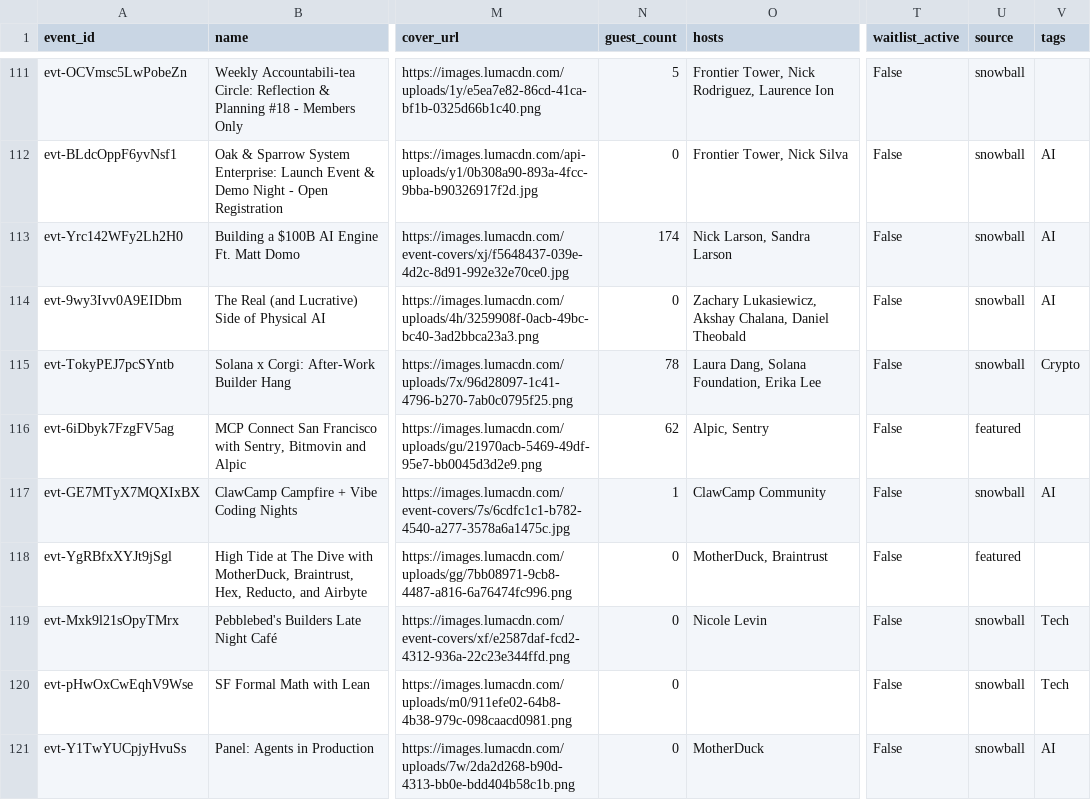
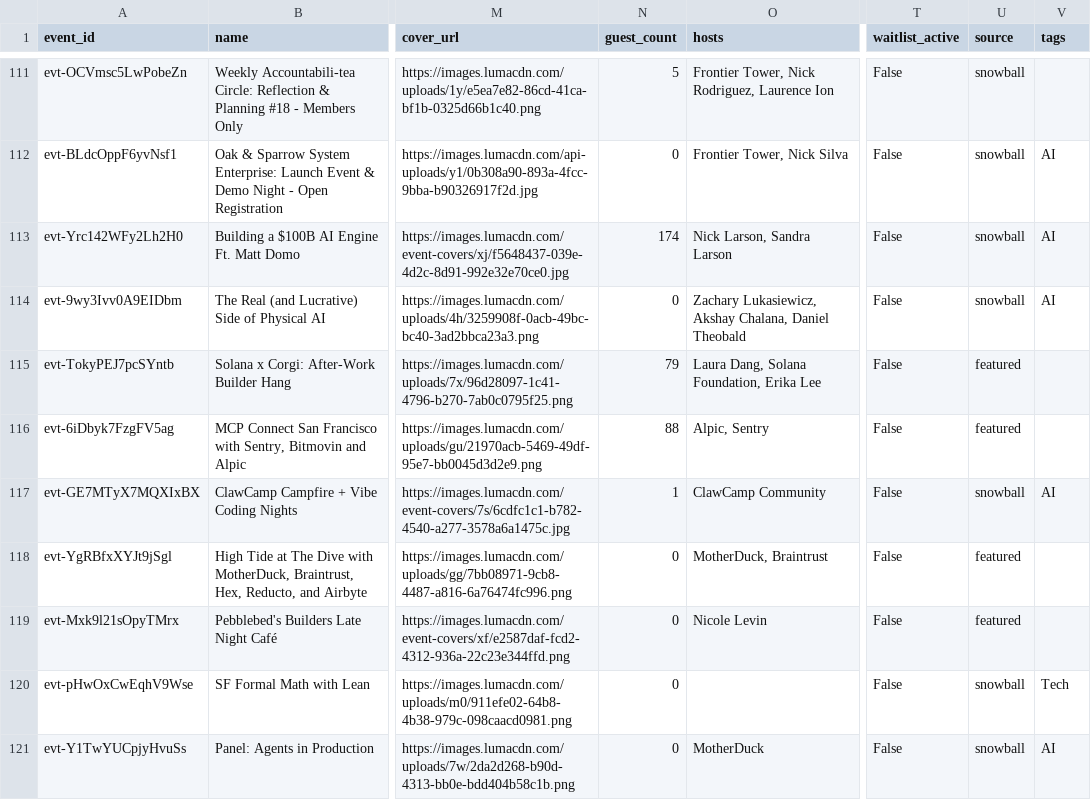
Before and after one commit to himanshusaleria/luma-explore, a CSV file: data/sf_latest.csv, drawn as a sheet; only a part is shown, gaps mark what is left out; the diff covers the shown part only; the diff names each change by its address in the sheet, - before the commit and + after, or states it on an @@ line.

```diff
--- a/data/sf_latest.csv
+++ b/data/sf_latest.csv
-N115 (guest_count): 78
+N115 (guest_count): 79
-U115 (source): snowball
+U115 (source): featured
-V115 (tags): Crypto
+V115 (tags): (empty)
-N116 (guest_count): 62
+N116 (guest_count): 88
-U119 (source): snowball
+U119 (source): featured
-V119 (tags): Tech
+V119 (tags): (empty)
```
Also changed, not shown: 2 added rows and 16 edited cells elsewhere in this file, data/bengaluru_latest.csv, data/hyderabad_latest.csv, 20 other files.
